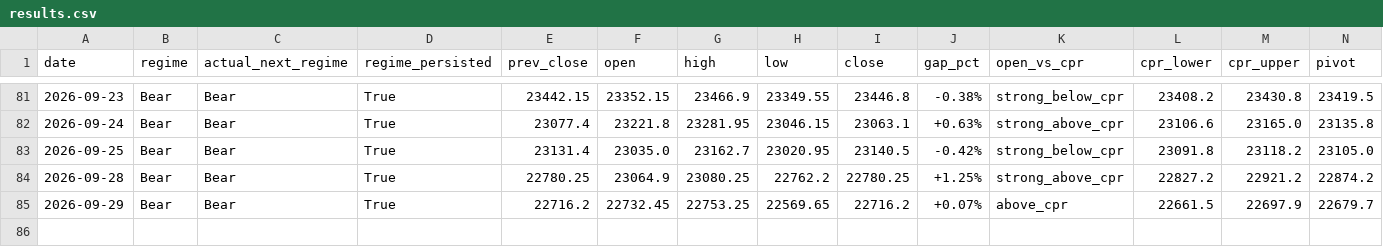
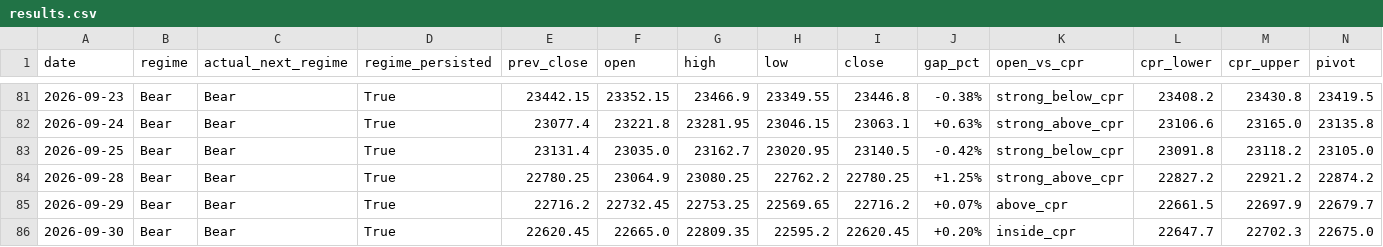
Before and after one commit to Anit0607/Merged-Nifty-Intraday-Analysis, a CSV file: results.csv, drawn as a sheet; only a part is shown, gaps mark what is left out; rows hold the shown columns only; the diff names each change by its address in the sheet, - before the commit and + after, or states it on an @@ line.

```diff
--- a/results.csv
+++ b/results.csv
+row 86: 2026-09-30 | Bear | Bear | True | 22620.45 | 22665.0 | 22809.35 | 22595.2 | 22620.45 | +0.20% | inside_cpr | 22647.7 | 22702.3 | 22675.0
```
Also changed, not shown: 2 other files.
